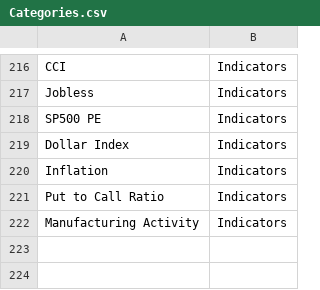
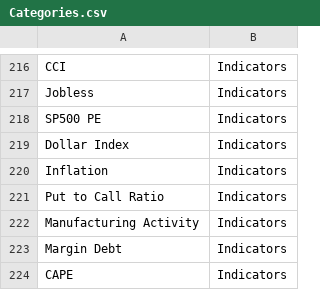
Before and after one commit to shantanusood/DeepFiValue, a CSV file: data/tickers/Categories.csv, drawn as a sheet; only a part is shown, gaps mark what is left out.

Commit message:
Updated some end points and added more data

```diff
--- a/data/tickers/Categories.csv
+++ b/data/tickers/Categories.csv
@@ -222 +222,3 @@ Put to Call Ratio,Indicators
 Manufacturing Activity,Indicators
+Margin Debt,Indicators
+CAPE,Indicators
```
Also changed, not shown: 47 other files.
